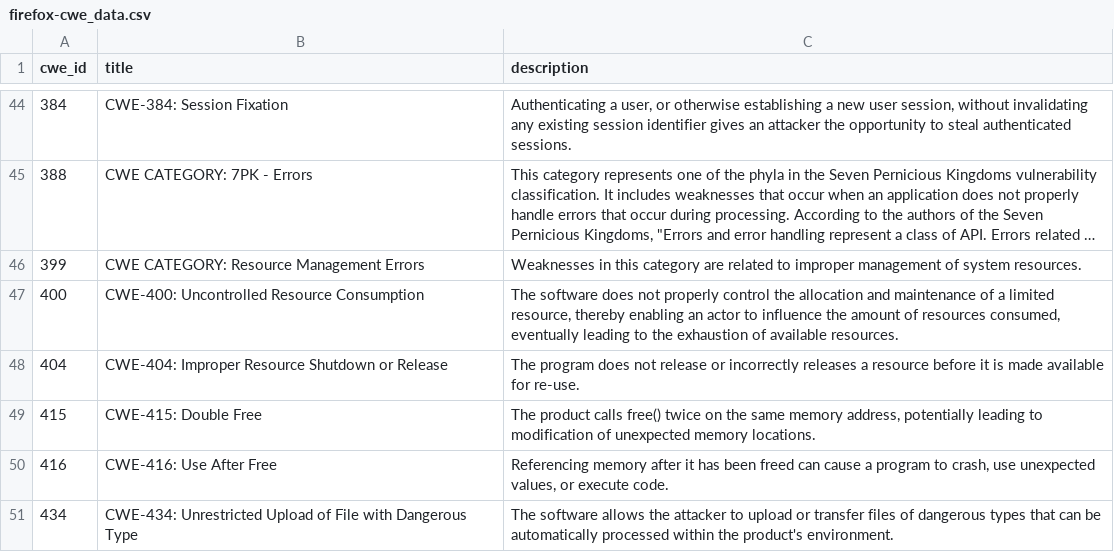
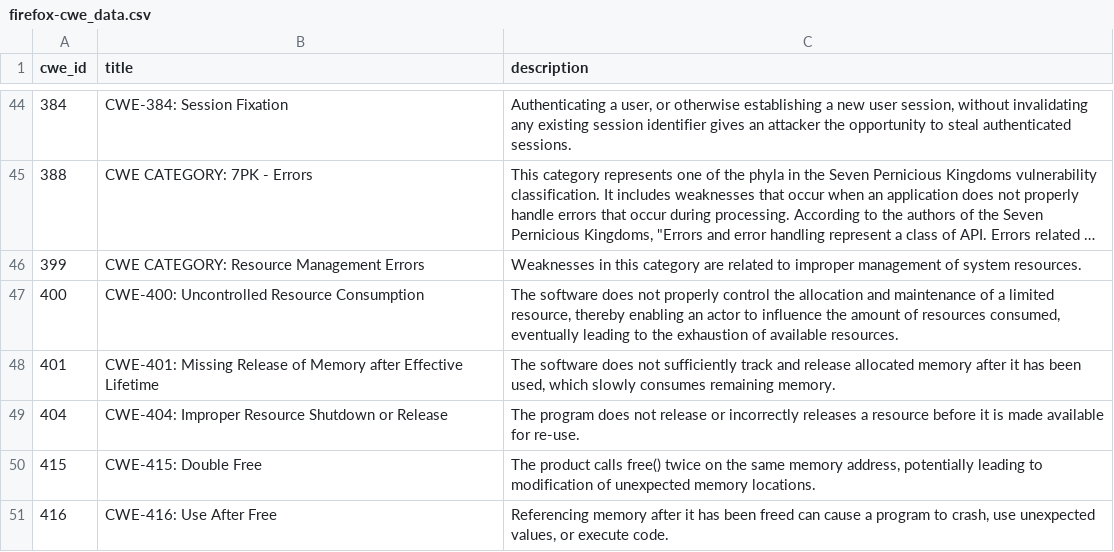
Before and after one commit to krn65/mpvd, a CSV file: cwe_data/firefox-cwe_data.csv, drawn as a sheet; only a part is shown, gaps mark what is left out; the shorter side is filled out with more unchanged rows; long unchanged cells end in …; the diff names each change by its address in the sheet, - before the commit and + after, or states it on an @@ line.

```diff
--- a/cwe_data/firefox-cwe_data.csv
+++ b/cwe_data/firefox-cwe_data.csv
+row 48: 401 | CWE-401: Missing Release of Memory after Effective Lifetime | The software does not sufficiently track and release allocated memory after it has been used, which slowly consumes remaining memory.
```
Also changed, not shown: cve_data/cve_data.csv, cve_details_data/firefox-cve_details.csv, 14 other files.
